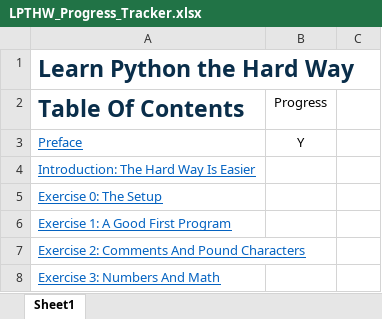
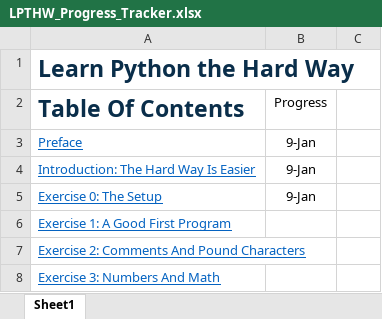
Before and after one commit to lbatten/LPTHW, an Excel workbook: LPTHW_Progress_Tracker.xlsx, sheet Sheet1, drawn as a sheet; only a part is shown; values as stored, in another font and other column widths than the file's, no borders; conditional formats not drawn; the diff names each change by its address in the sheet, - before the commit and + after, or states it on an @@ line.

Commit message:
Progress update and addition of exercise folder

```diff
--- a/LPTHW_Progress_Tracker.xlsx (sheet Sheet1)
+++ b/LPTHW_Progress_Tracker.xlsx (sheet Sheet1)
-B3 (Progress): Y
+B3 (Progress): 9-Jan
-B4:B5 (Progress): (empty)
+B4:B5 (Progress): 9-Jan
```
Also changed, not shown: 1 other file.
